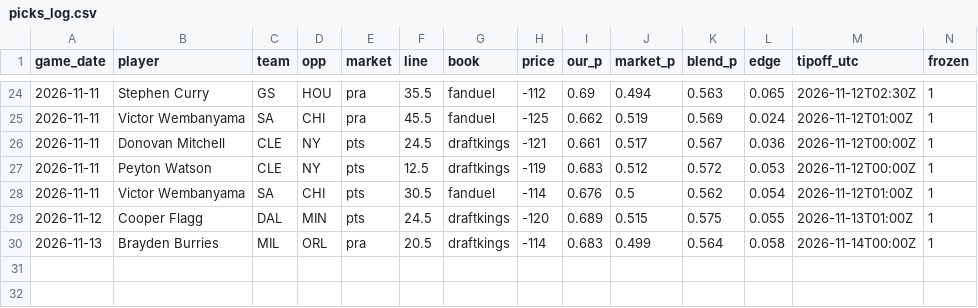
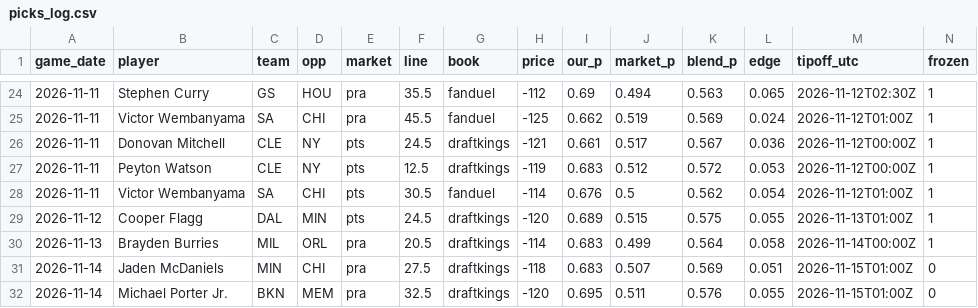
Before and after one commit to ryan7zoom/nba-props, a CSV file: data/picks_log.csv, drawn as a sheet; only a part is shown, gaps mark what is left out; rows hold the shown columns only; the diff names each change by its address in the sheet, - before the commit and + after, or states it on an @@ line.

```diff
--- a/data/picks_log.csv
+++ b/data/picks_log.csv
+row 31: 2026-11-14 | Jaden McDaniels | MIN | CHI | pra | 27.5 | draftkings | -118 | 0.683 | 0.507 | 0.569 | 0.051 | 2026-11-15T01:00Z | 0
+row 32: 2026-11-14 | Michael Porter Jr. | BKN | MEM | pra | 32.5 | draftkings | -120 | 0.695 | 0.511 | 0.576 | 0.055 | 2026-11-15T01:00Z | 0
```
Also changed, not shown: data/injuries_latest.csv, data/injuries_official_history.csv, 29 other files.
